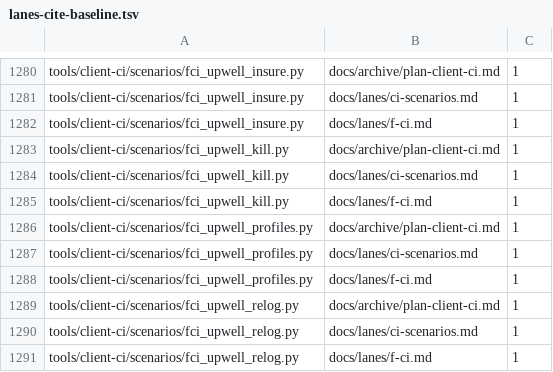
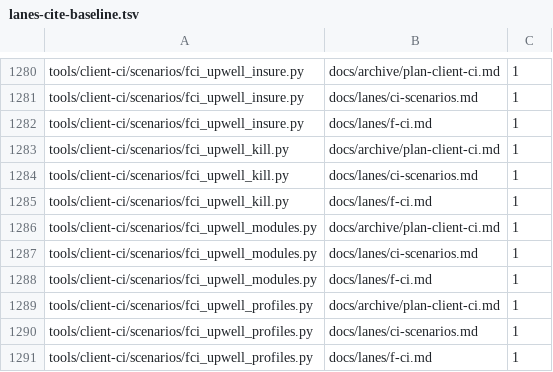
Before and after one commit to hotshotjosh/space-offline, a TSV file: tools/lanes-cite-baseline.tsv, drawn as a sheet; only a part is shown, gaps mark what is left out; the shorter side is filled out with more unchanged rows; the diff names each change by its address in the sheet, - before the commit and + after, or states it on an @@ line.

```diff
--- a/tools/lanes-cite-baseline.tsv
+++ b/tools/lanes-cite-baseline.tsv
+row 1286: tools/client-ci/scenarios/fci_upwell_modules.py | docs/archive/plan-client-ci.md | 1
+row 1287: tools/client-ci/scenarios/fci_upwell_modules.py | docs/lanes/ci-scenarios.md | 1
+row 1288: tools/client-ci/scenarios/fci_upwell_modules.py | docs/lanes/f-ci.md | 1
```
Also changed, not shown: 8 other files.
